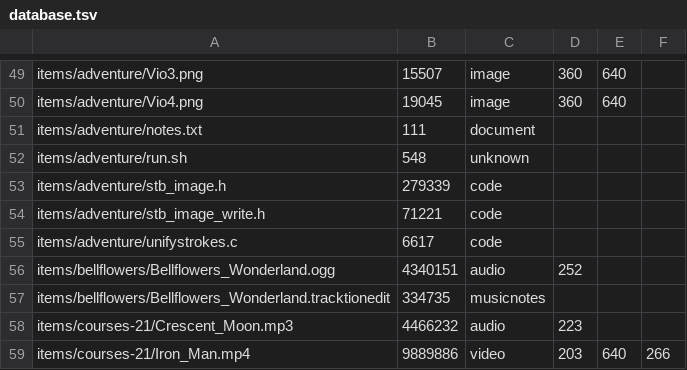
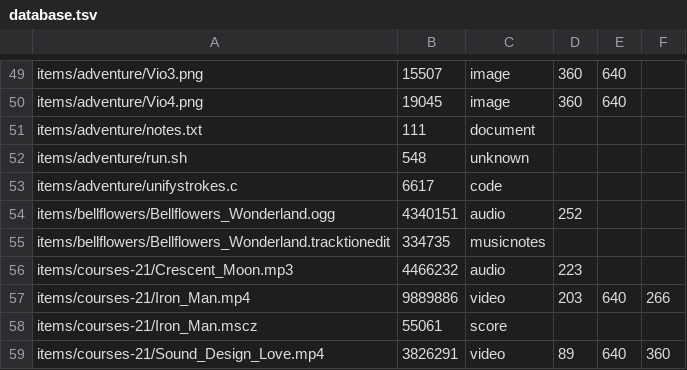
Before and after one commit to ayuusweetfish/caisse, a TSV file: misc/stat/database.tsv, drawn as a sheet; only a part is shown, gaps mark what is left out; the shorter side is filled out with more unchanged rows.

```diff
--- a/misc/stat/database.tsv
+++ b/misc/stat/database.tsv
@@ -52,4 +52,2 @@ items/adventure/notes.txt	111	document
 items/adventure/run.sh	548	unknown
-items/adventure/stb_image.h	279339	code
-items/adventure/stb_image_write.h	71221	code
 items/adventure/unifystrokes.c	6617	code
```
Also changed, not shown: 9 other files.
